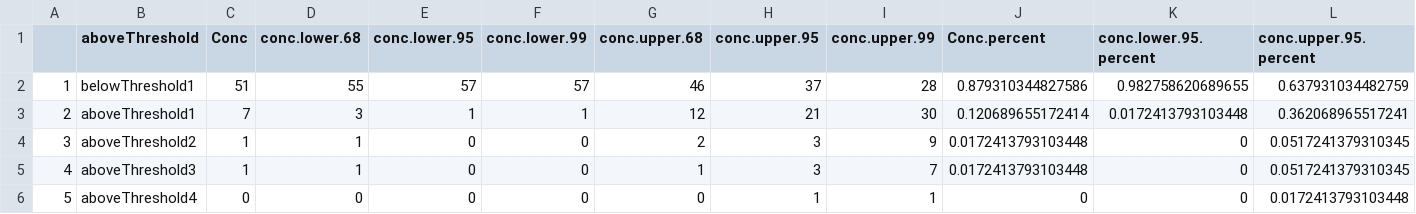
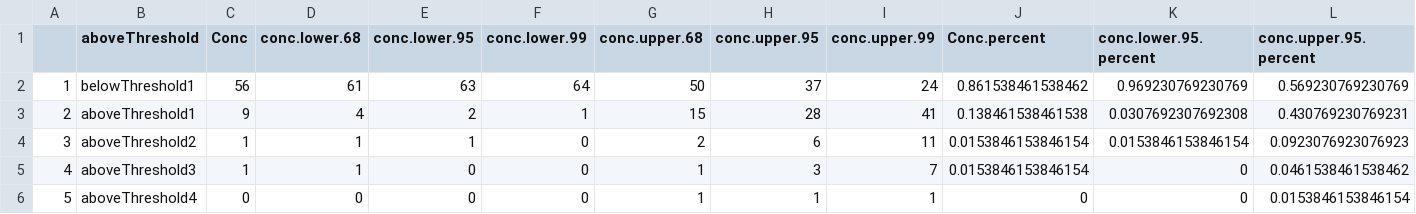
Before and after one commit to ScottCoffin/SFBayMPRiskCharacterization, a CSV file: output/data/surface_water_exceedances_sensitivity_analysis_manta.csv, drawn as a sheet.

```diff
--- a/output/data/surface_water_exceedances_sensitivity_analysis_manta.csv
+++ b/output/data/surface_water_exceedances_sensitivity_analysis_manta.csv
@@ -1,6 +1,6 @@
 "","aboveThreshold","Conc","conc.lower.68","conc.lower.95","conc.lower.99","conc.upper.68","conc.upper.95","conc.upper.99","Conc.percent","conc.lower.95.percent","conc.upper.95.percent"
-"1","belowThreshold1",51,55,57,57,46,37,28,0.879310344827586,0.982758620689655,0.637931034482759
-"2","aboveThreshold1",7,3,1,1,12,21,30,0.120689655172414,0.0172413793103448,0.362068965517241
-"3","aboveThreshold2",1,1,0,0,2,3,9,0.0172413793103448,0,0.0517241379310345
-"4","aboveThreshold3",1,1,0,0,1,3,7,0.0172413793103448,0,0.0517241379310345
-"5","aboveThreshold4",0,0,0,0,0,1,1,0,0,0.0172413793103448
+"1","belowThreshold1",56,61,63,64,50,37,24,0.861538461538462,0.969230769230769,0.569230769230769
+"2","aboveThreshold1",9,4,2,1,15,28,41,0.138461538461538,0.0307692307692308,0.430769230769231
+"3","aboveThreshold2",1,1,1,0,2,6,11,0.0153846153846154,0.0153846153846154,0.0923076923076923
+"4","aboveThreshold3",1,1,0,0,1,3,7,0.0153846153846154,0,0.0461538461538462
+"5","aboveThreshold4",0,0,0,0,1,1,1,0,0,0.0153846153846154
```
Also changed, not shown: output/data/CF_table.csv, output/data/final_aligned_dataset.csv, 14 other files.
